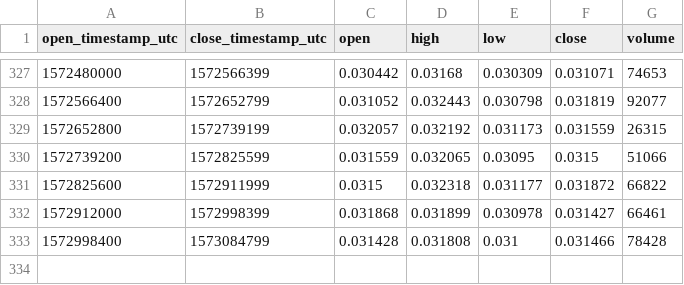
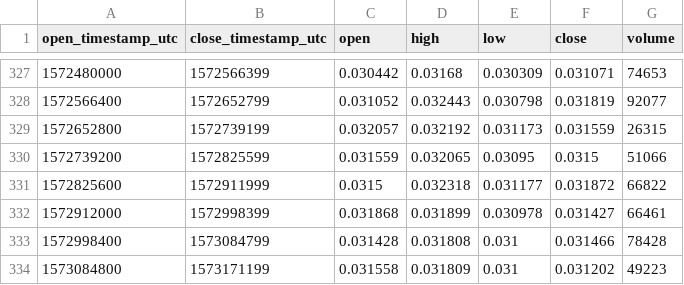
Before and after one commit to cryptobigbro/coinbasepro-MANA-USDC, a CSV file: coinbasepro-MANA-USDC-1d.csv, drawn as a sheet; only a part is shown, gaps mark what is left out; the diff names each change by its address in the sheet, - before the commit and + after, or states it on an @@ line.

Commit message:
Update OHLCV data.

```diff
--- a/coinbasepro-MANA-USDC-1d.csv
+++ b/coinbasepro-MANA-USDC-1d.csv
+row 334: 1573084800 | 1573171199 | 0.031558 | 0.031809 | 0.031 | 0.031202 | 49223
```
Also changed, not shown: 1 other file.
